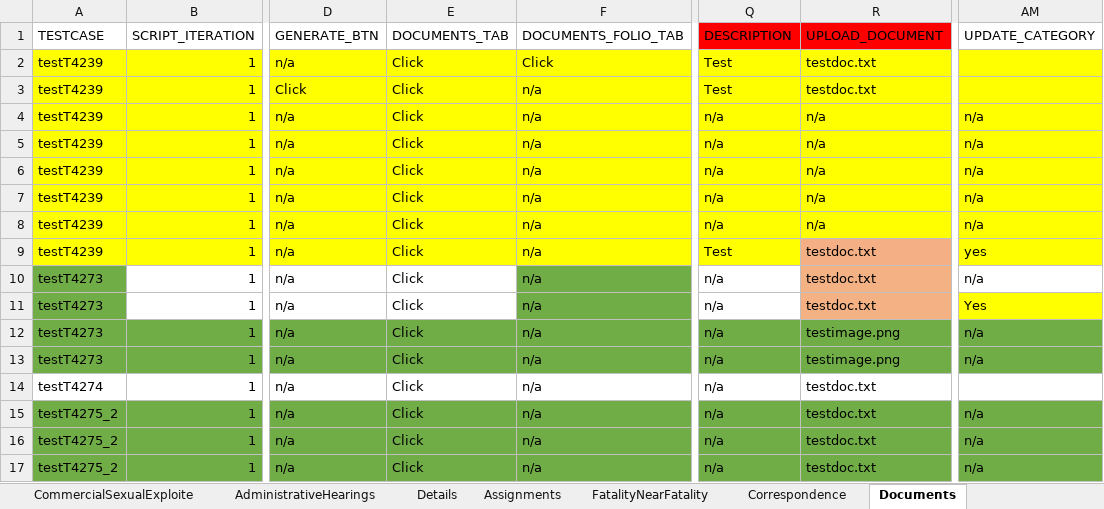
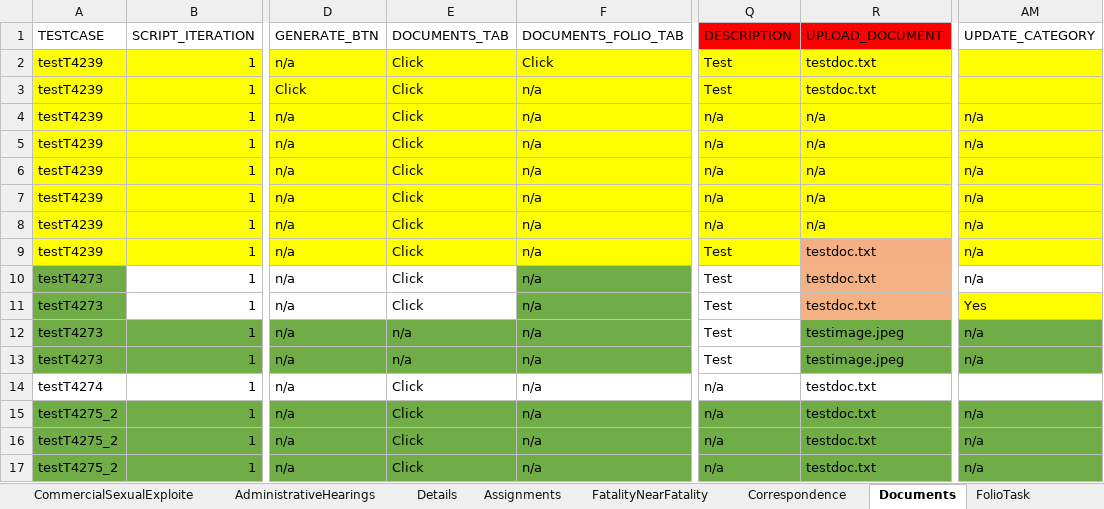
Before and after one commit to priya-singh4/POMExcelData, an Excel workbook: Folio.xlsx, sheet Documents, drawn as a sheet; only a part is shown, gaps mark what is left out; values as stored, in another font and other column widths than the file's, no borders; the diff names each change by its address in the sheet, - before the commit and + after, or states it on an @@ line.

Commit message:
Add files via upload

```diff
--- a/Folio.xlsx (sheet Documents)
+++ b/Folio.xlsx (sheet Documents)
+sheet tab: FolioTask
-AM9 (UPDATE_CATEGORY): yes
+AM9 (UPDATE_CATEGORY): n/a
-Q10:Q13 (DESCRIPTION): n/a
+Q10:Q13 (DESCRIPTION): Test
-E12:E13 (DOCUMENTS_TAB): Click
+E12:E13 (DOCUMENTS_TAB): n/a
-Q12:Q13 fill: #70AD47
+Q12:Q13 fill: none
-R12:R13 (UPLOAD_DOCUMENT): testimage.png
+R12:R13 (UPLOAD_DOCUMENT): testimage.jpeg
```
Also changed, not shown: sheet Person, sheet SubmitForApproval, sheet GenerateDocument, sheet ContactLog, sheet PromoteToCase, sheet Details, 2 more sheets.
